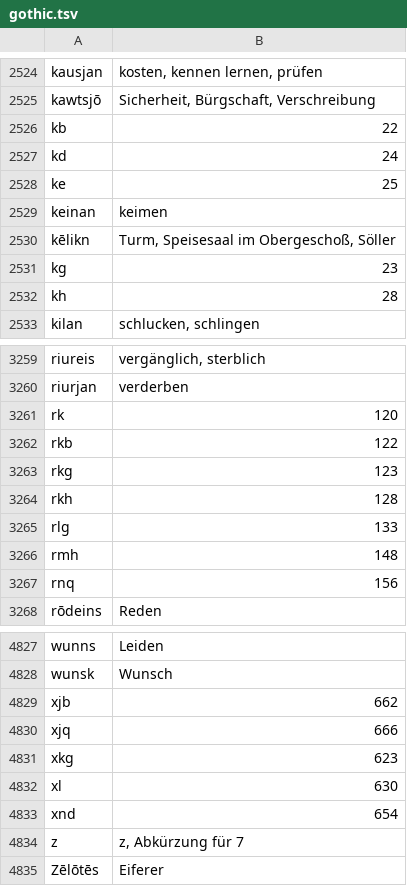
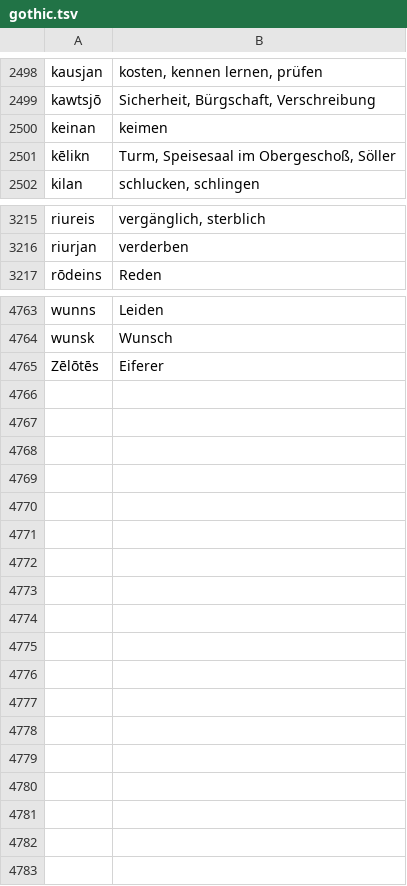
Before and after one commit to LoanpyDataHub/koeblergothic, a TSV file: raw/gothic.tsv, drawn as a sheet; only a part is shown, gaps mark what is left out; the diff covers the shown part only.

```diff
--- a/raw/gothic.tsv
+++ b/raw/gothic.tsv
@@ -2525,9 +2499,4 @@ kausjan	kosten, kennen lernen, prüfen
 kawtsjō	Sicherheit, Bürgschaft, Verschreibung
-kb	22
-kd	24
-ke	25
 keinan	keimen
 kēlikn	Turm, Speisesaal im Obergeschoß, Söller
-kg	23
-kh	28
 kilan	schlucken, schlingen
@@ -3260,9 +3216,2 @@ riureis	vergänglich, sterblich
 riurjan	verderben
-rk	120
-rkb	122
-rkg	123
-rkh	128
-rlg	133
-rmh	148
-rnq	156
 rōdeins	Reden
@@ -4828,8 +4764,2 @@ wunns	Leiden
 wunsk	Wunsch
-xjb	662
-xjq	666
-xkg	623
-xl	630
-xnd	654
-z	z, Abkürzung für 7
 Zēlōtēs	Eiferer
```
Also changed, not shown: 52 removed rows elsewhere in this file, cldf/parameters.csv, etc/concepts.tsv, 22 other files.
